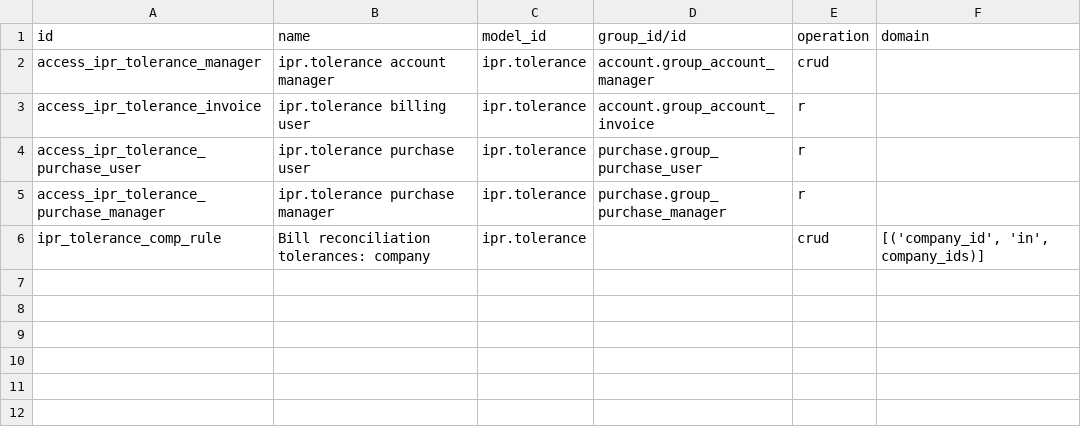
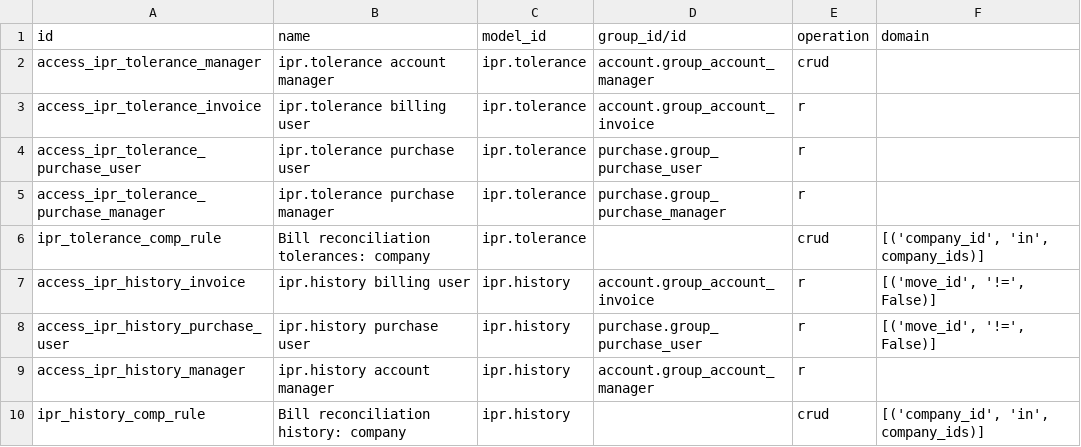
Before and after one commit to duonglong/dummyrepo, a CSV file: invoice_purchase_reconciliation/security/ir.access.csv, drawn as a sheet.

```diff
--- a/invoice_purchase_reconciliation/security/ir.access.csv
+++ b/invoice_purchase_reconciliation/security/ir.access.csv
@@ -6 +6,5 @@ access_ipr_tolerance_purchase_manager,ipr.tolerance purchase manager,ipr.toleran
 ipr_tolerance_comp_rule,Bill reconciliation tolerances: company,ipr.tolerance,,crud,"[('company_id', 'in', company_ids)]"
+access_ipr_history_invoice,ipr.history billing user,ipr.history,account.group_account_invoice,r,"[('move_id', '!=', False)]"
+access_ipr_history_purchase_user,ipr.history purchase user,ipr.history,purchase.group_purchase_user,r,"[('move_id', '!=', False)]"
+access_ipr_history_manager,ipr.history account manager,ipr.history,account.group_account_manager,r,
+ipr_history_comp_rule,Bill reconciliation history: company,ipr.history,,crud,"[('company_id', 'in', company_ids)]"
```
Also changed, not shown: 8 other files.
